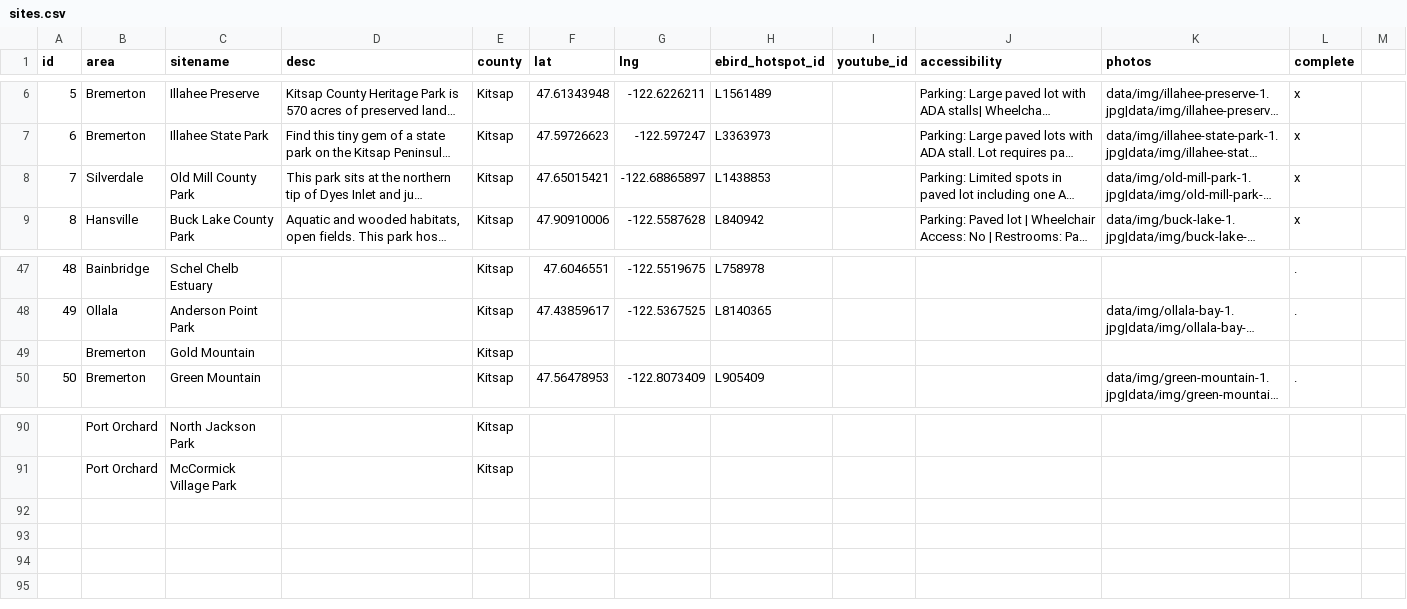
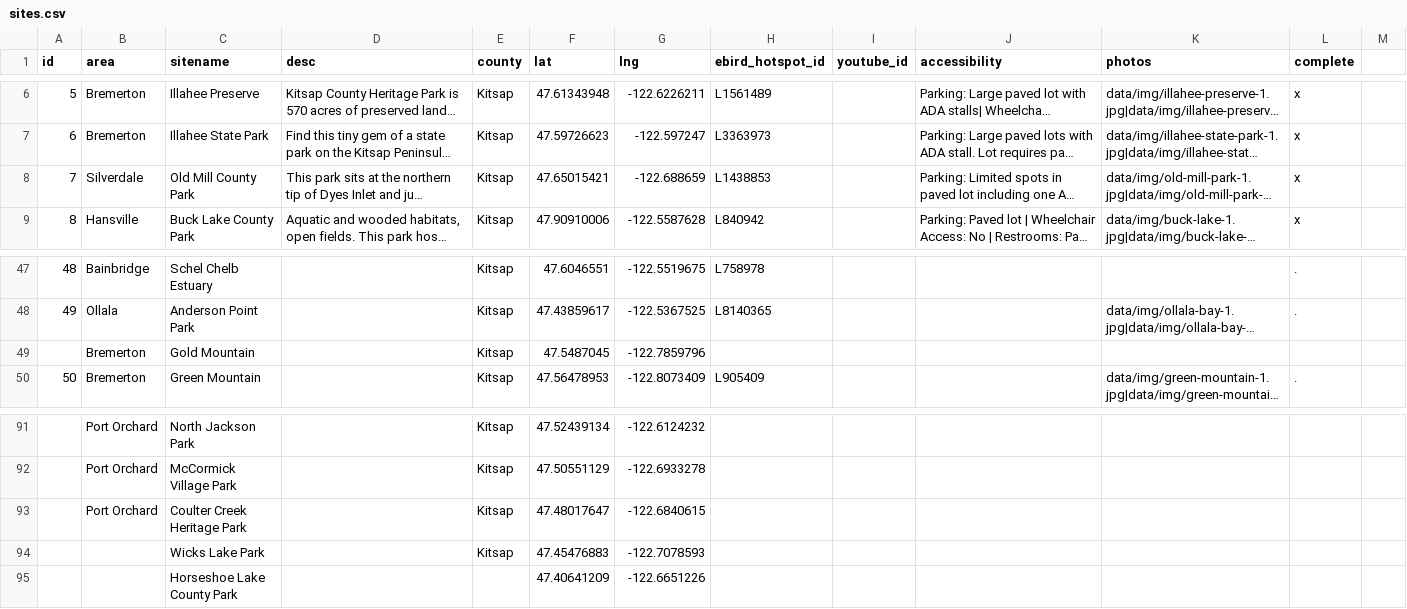
Before and after one commit to JoeyWillman/KAS-where-to-bird, a CSV file: sites.csv, drawn as a sheet; only a part is shown, gaps mark what is left out; long unchanged cells end in …; addresses are those after the commit; the diff covers the shown part only; the diff names each change by its address in the sheet, - before the commit and + after, or states it on an @@ line.

```diff
--- a/sites.csv
+++ b/sites.csv
-G8 (lng): -122.68865897
+G8 (lng): -122.688659
-F49 (lat): (empty)
+F49 (lat): 47.5487045
-G49 (lng): (empty)
+G49 (lng): -122.7859796
-F91 (lat): (empty)
+F91 (lat): 47.52439134
-G91 (lng): (empty)
+G91 (lng): -122.6124232
-F92 (lat): (empty)
+F92 (lat): 47.50551129
-G92 (lng): (empty)
+G92 (lng): -122.6933278
+row 93:  | Port Orchard | Coulter Creek Heritage Park |  | Kitsap | 47.48017647 | -122.6840615
+row 94:  |  | Wicks Lake Park |  | Kitsap | 47.45476883 | -122.7078593
+row 95:  |  | Horseshoe Lake County Park |  |  | 47.40641209 | -122.6651226
```
Also changed, not shown: 2 added rows, 1 removed row and 62 edited cells elsewhere in this file, 2 other files.
